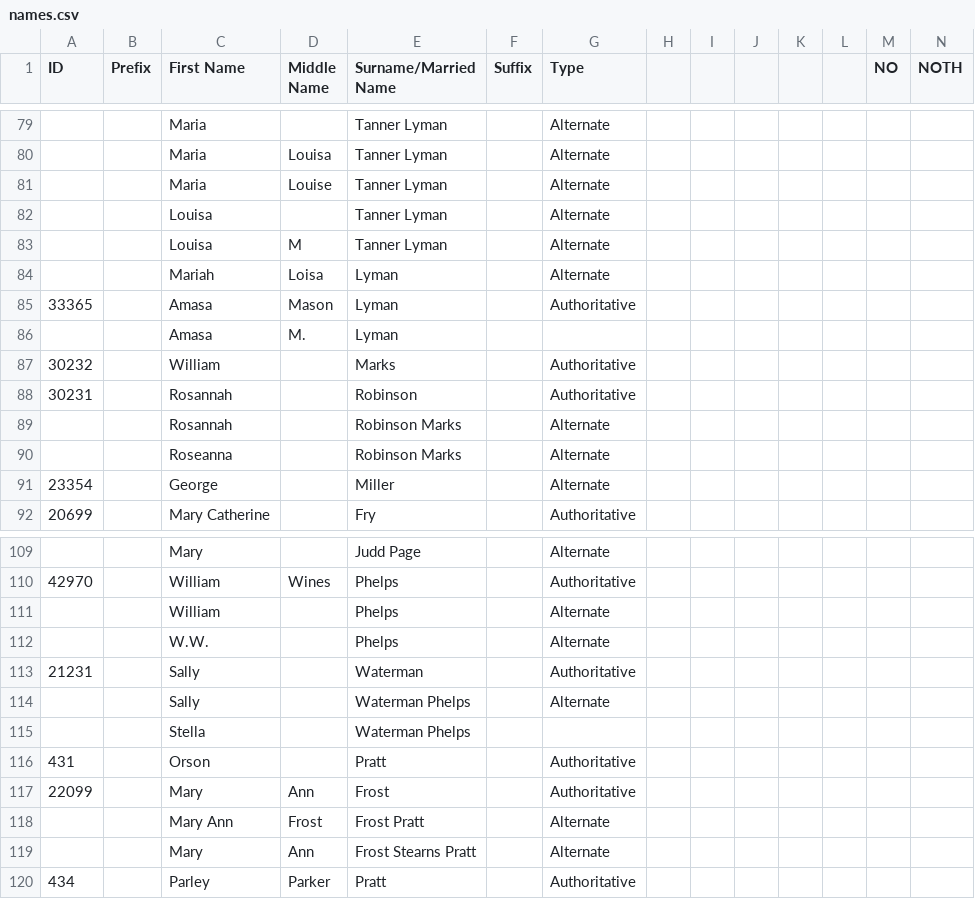
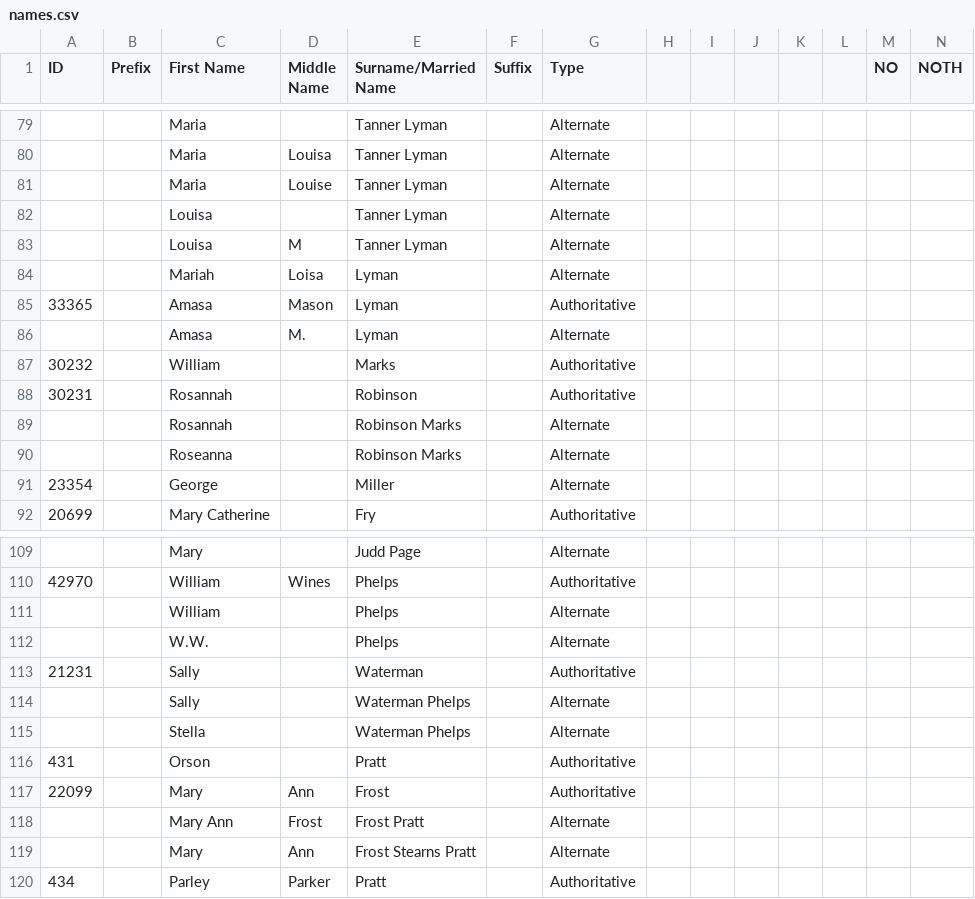
Before and after one commit to deternitydx/Genealogy-Viz, a CSV file: prototype/data_view/conversion/names.csv, drawn as a sheet; only a part is shown, gaps mark what is left out.

Commit message:
Updated importing of names from CSV and added a method to reimport names from Jill's DB

```diff
--- a/prototype/data_view/conversion/names.csv
+++ b/prototype/data_view/conversion/names.csv
@@ -85,3 +85,3 @@ ID,Prefix,First Name,Middle Name,Surname/Married  Name,Suffix,Type,,,,,,NO,NOTH
 33365,,Amasa ,Mason,Lyman,,Authoritative,,,,,,,
-,,Amasa ,M.,Lyman,,,,,,,,,
+,,Amasa ,M.,Lyman,,Alternate,,,,,,,
 30232,,William,,Marks,,Authoritative,,,,,,,
@@ -114,3 +114,3 @@ ID,Prefix,First Name,Middle Name,Surname/Married  Name,Suffix,Type,,,,,,NO,NOTH
 ,,Sally ,,Waterman Phelps,,Alternate,,,,,,,
-,,Stella,,Waterman Phelps,,,,,,,,,
+,,Stella,,Waterman Phelps,,Alternate,,,,,,,
 431,,Orson,,Pratt,,Authoritative,,,,,,,
```
Also changed, not shown: 2 other files.
